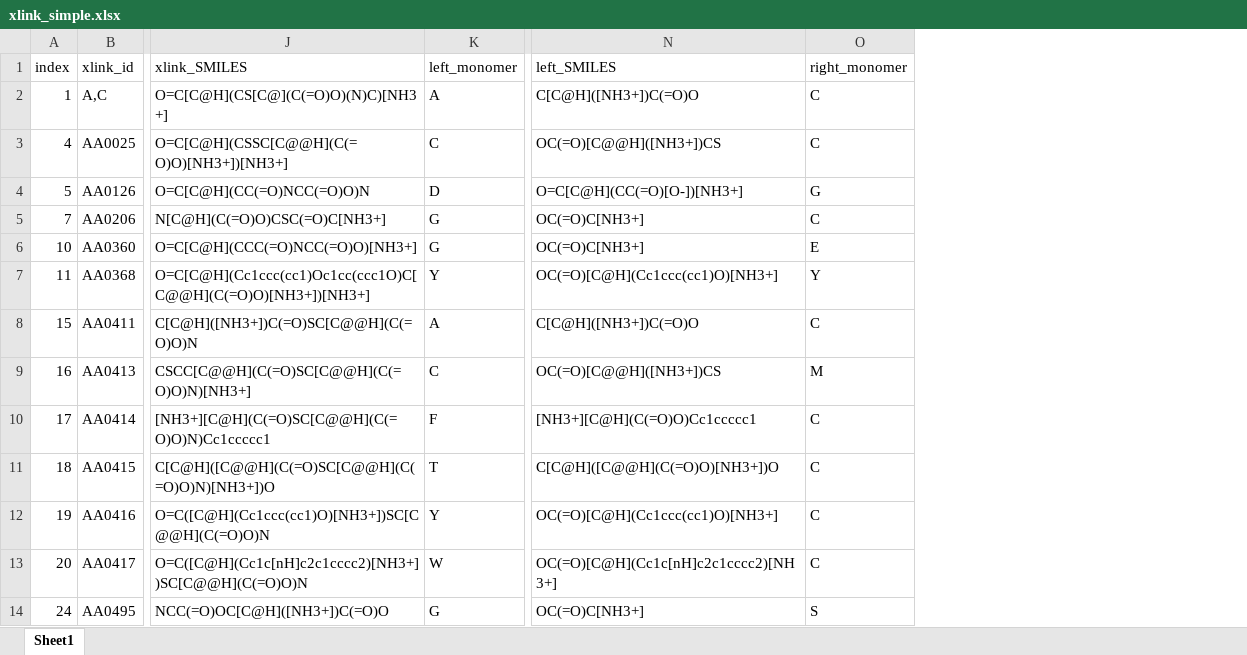
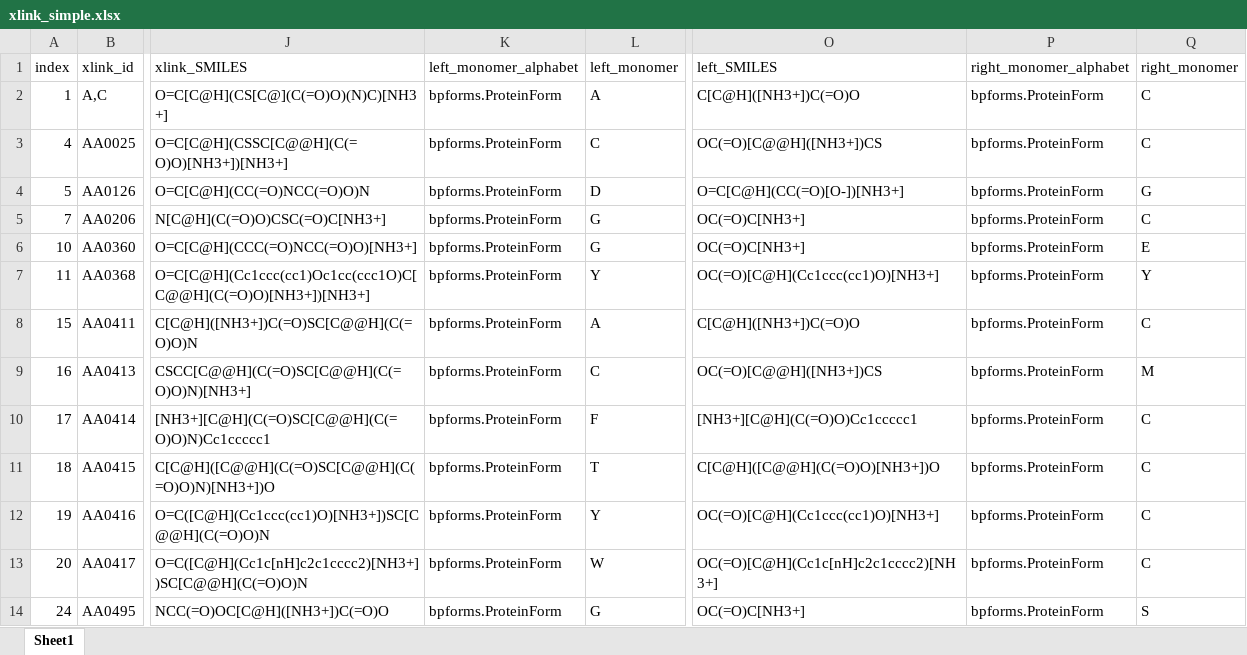
Before and after one commit to KarrLab/bcforms, an Excel workbook: bcforms/xlink/xlink_simple.xlsx, sheet Sheet1, drawn as a sheet; only a part is shown, gaps mark what is left out; values as stored, in another font and other column widths than the file's, no borders; the diff names each change by its address in the sheet, - before the commit and + after, or states it on an @@ line.

Commit message:
add l/r_monomer_alphabet to xlink xlsx and yml

```diff
--- a/bcforms/xlink/xlink_simple.xlsx (sheet Sheet1)
+++ b/bcforms/xlink/xlink_simple.xlsx (sheet Sheet1)
+column K (left_monomer_alphabet), rows 2-14: all bpforms.ProteinForm
+column P (right_monomer_alphabet), rows 2-14: all bpforms.ProteinForm
```
Also changed, not shown: 2 other files.
